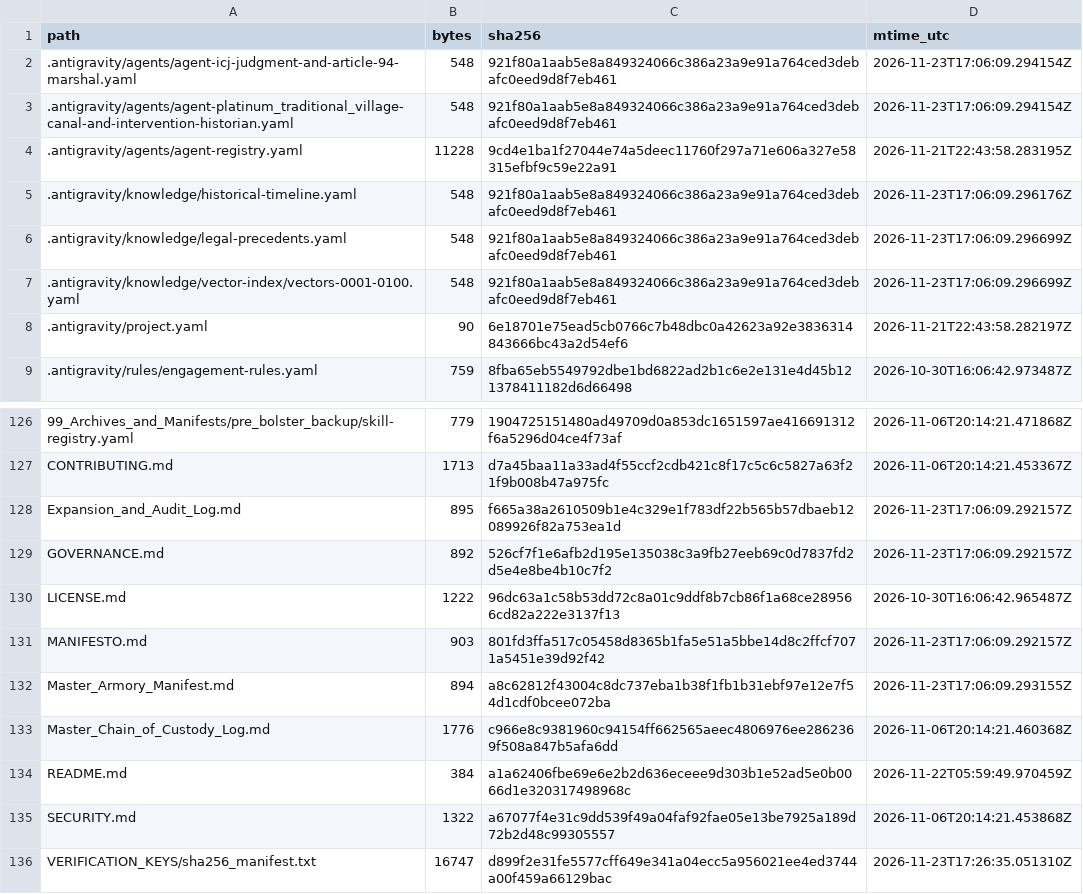
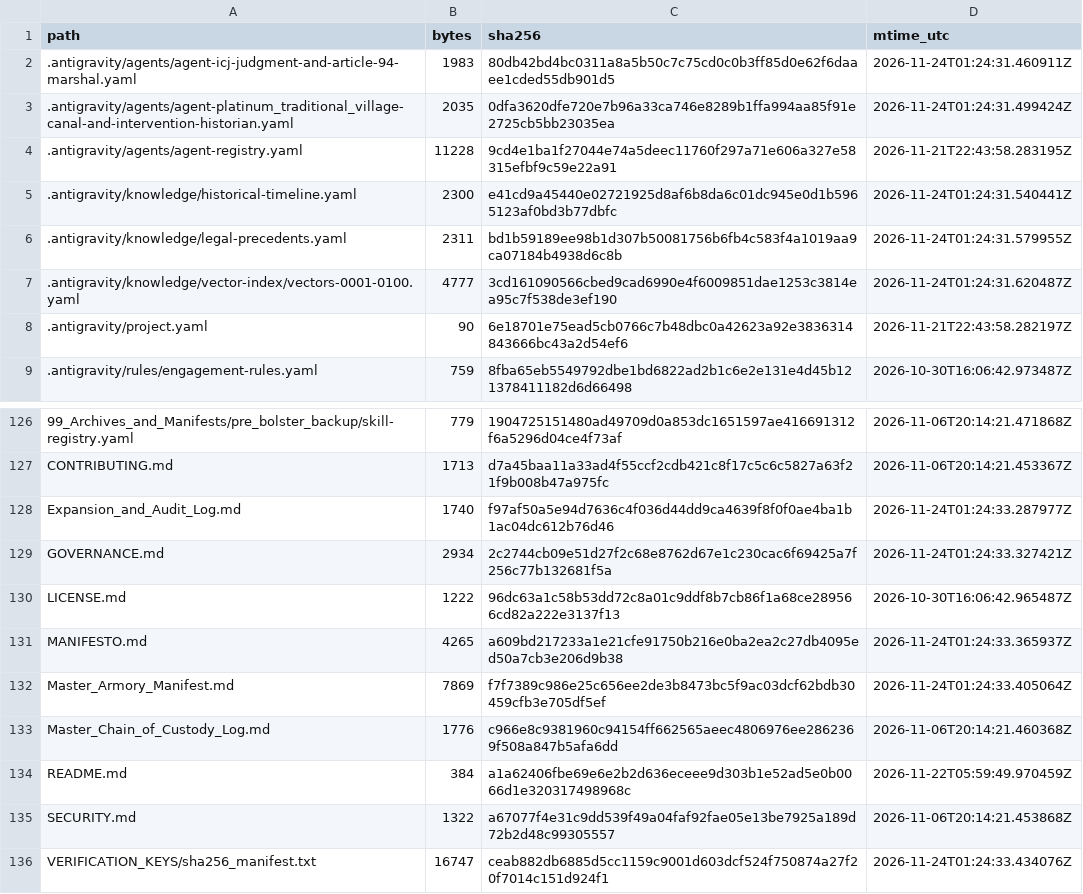
Before and after one commit to GlobalRestitutionAlliance/turtle-island-us-ak-platinum-traditional-village-master-litigation, a CSV file: 99_Archives_and_Manifests/MANIFEST_SHA256.csv, drawn as a sheet; only a part is shown, gaps mark what is left out; the diff covers the shown part only.

```diff
--- a/99_Archives_and_Manifests/MANIFEST_SHA256.csv
+++ b/99_Archives_and_Manifests/MANIFEST_SHA256.csv
@@ -1,8 +1,8 @@
 path,bytes,sha256,mtime_utc
-.antigravity/agents/agent-icj-judgment-and-article-94-marshal.yaml,548,921f80a1aab5e8a849324066c386a23a9e91a764ced3debafc0eed9d8f7eb461,2026-11-23T17:06:09.294154Z
-.antigravity/agents/agent-platinum_traditional_village-canal-and-intervention-historian.yaml,548,921f80a1aab5e8a849324066c386a23a9e91a764ced3debafc0eed9d8f7eb461,2026-11-23T17:06:09.294154Z
+.antigravity/agents/agent-icj-judgment-and-article-94-marshal.yaml,1983,80db42bd4bc0311a8a5b50c7c75cd0c0b3ff85d0e62f6daaee1cded55db901d5,2026-11-24T01:24:31.460911Z
+.antigravity/agents/agent-platinum_traditional_village-canal-and-intervention-historian.yaml,2035,0dfa3620dfe720e7b96a33ca746e8289b1ffa994aa85f91e2725cb5bb23035ea,2026-11-24T01:24:31.499424Z
 .antigravity/agents/agent-registry.yaml,11228,9cd4e1ba1f27044e74a5deec11760f297a71e606a327e58315efbf9c59e22a91,2026-11-21T22:43:58.283195Z
-.antigravity/knowledge/historical-timeline.yaml,548,921f80a1aab5e8a849324066c386a23a9e91a764ced3debafc0eed9d8f7eb461,2026-11-23T17:06:09.296176Z
-.antigravity/knowledge/legal-precedents.yaml,548,921f80a1aab5e8a849324066c386a23a9e91a764ced3debafc0eed9d8f7eb461,2026-11-23T17:06:09.296699Z
-.antigravity/knowledge/vector-index/vectors-0001-0100.yaml,548,921f80a1aab5e8a849324066c386a23a9e91a764ced3debafc0eed9d8f7eb461,2026-11-23T17:06:09.296699Z
+.antigravity/knowledge/historical-timeline.yaml,2300,e41cd9a45440e02721925d8af6b8da6c01dc945e0d1b5965123af0bd3b77dbfc,2026-11-24T01:24:31.540441Z
+.antigravity/knowledge/legal-precedents.yaml,2311,bd1b59189ee98b1d307b50081756b6fb4c583f4a1019aa9ca07184b4938d6c8b,2026-11-24T01:24:31.579955Z
+.antigravity/knowledge/vector-index/vectors-0001-0100.yaml,4777,3cd161090566cbed9cad6990e4f6009851dae1253c3814ea95c7f538de3ef190,2026-11-24T01:24:31.620487Z
 .antigravity/project.yaml,90,6e18701e75ead5cb0766c7b48dbc0a42623a92e3836314843666bc43a2d54ef6,2026-11-21T22:43:58.282197Z
@@ -127,7 +127,7 @@ path,bytes,sha256,mtime_utc
 CONTRIBUTING.md,1713,d7a45baa11a33ad4f55ccf2cdb421c8f17c5c6c5827a63f21f9b008b47a975fc,2026-11-06T20:14:21.453367Z
-Expansion_and_Audit_Log.md,895,f665a38a2610509b1e4c329e1f783df22b565b57dbaeb12089926f82a753ea1d,2026-11-23T17:06:09.292157Z
-GOVERNANCE.md,892,526cf7f1e6afb2d195e135038c3a9fb27eeb69c0d7837fd2d5e4e8be4b10c7f2,2026-11-23T17:06:09.292157Z
+Expansion_and_Audit_Log.md,1740,f97af50a5e94d7636c4f036d44dd9ca4639f8f0f0ae4ba1b1ac04dc612b76d46,2026-11-24T01:24:33.287977Z
+GOVERNANCE.md,2934,2c2744cb09e51d27f2c68e8762d67e1c230cac6f69425a7f256c77b132681f5a,2026-11-24T01:24:33.327421Z
 LICENSE.md,1222,96dc63a1c58b53dd72c8a01c9ddf8b7cb86f1a68ce289566cd82a222e3137f13,2026-10-30T16:06:42.965487Z
-MANIFESTO.md,903,801fd3ffa517c05458d8365b1fa5e51a5bbe14d8c2ffcf7071a5451e39d92f42,2026-11-23T17:06:09.292157Z
-Master_Armory_Manifest.md,894,a8c62812f43004c8dc737eba1b38f1fb1b31ebf97e12e7f54d1cdf0bcee072ba,2026-11-23T17:06:09.293155Z
+MANIFESTO.md,4265,a609bd217233a1e21cfe91750b216e0ba2ea2c27db4095ed50a7cb3e206d9b38,2026-11-24T01:24:33.365937Z
+Master_Armory_Manifest.md,7869,f7f7389c986e25c656ee2de3b8473bc5f9ac03dcf62bdb30459cfb3e705df5ef,2026-11-24T01:24:33.405064Z
 Master_Chain_of_Custody_Log.md,1776,c966e8c9381960c94154ff662565aeec4806976ee2862369f508a847b5afa6dd,2026-11-06T20:14:21.460368Z
@@ -135,2 +135,2 @@ README.md,384,a1a62406fbe69e6e2b2d636eceee9d303b1e52ad5e0b0066d1e320317498968c,2
 SECURITY.md,1322,a67077f4e31c9dd539f49a04faf92fae05e13be7925a189d72b2d48c99305557,2026-11-06T20:14:21.453868Z
-VERIFICATION_KEYS/sha256_manifest.txt,16747,d899f2e31fe5577cff649e341a04ecc5a956021ee4ed3744a00f459a66129bac,2026-11-23T17:26:35.051310Z
+VERIFICATION_KEYS/sha256_manifest.txt,16747,ceab882db6885d5cc1159c9001d603dcf524f750874a27f20f7014c151d924f1,2026-11-24T01:24:33.434076Z
```
Also changed, not shown: 81 edited cells elsewhere in this file, 37 other files.
